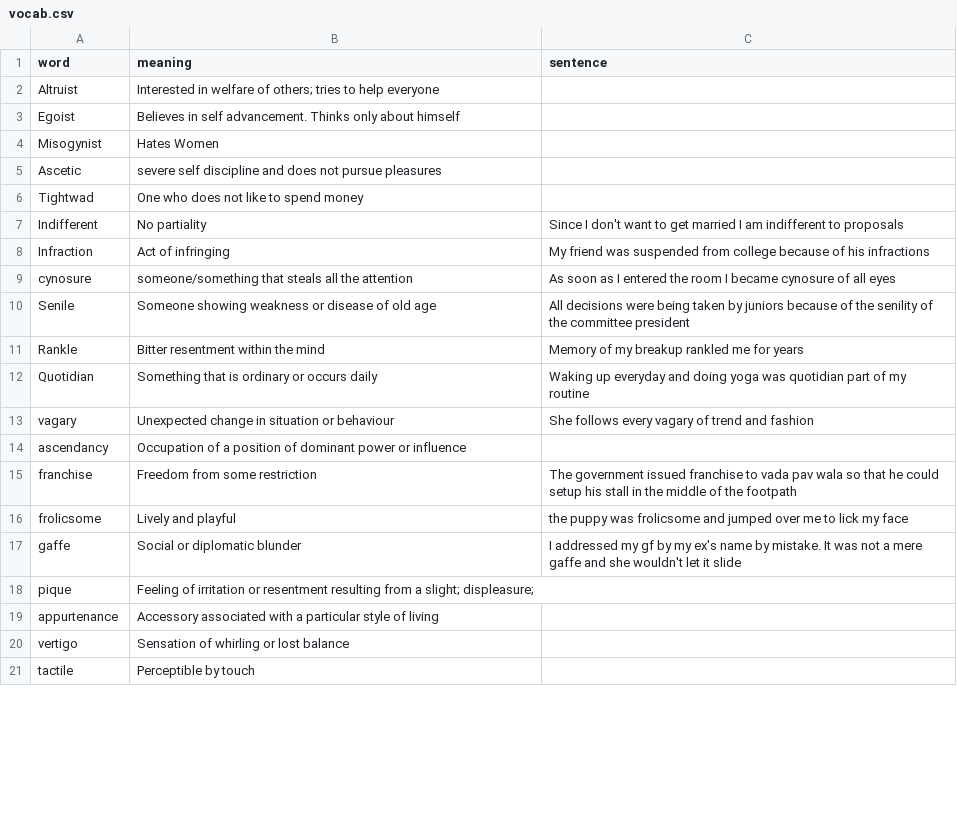
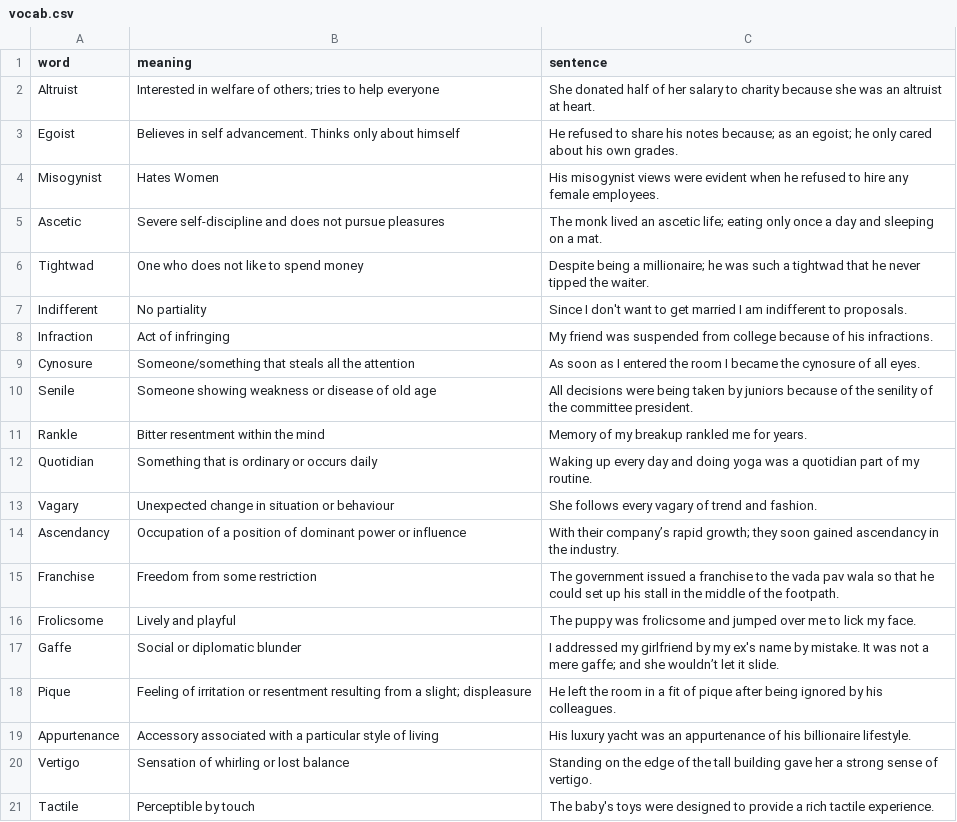
Before and after one commit to AvinashPayak/vocab-trainer, a CSV file: public/vocab.csv, drawn as a sheet; only a part is shown; the diff covers the shown part only.

Commit message:
added examples

```diff
--- a/public/vocab.csv
+++ b/public/vocab.csv
@@ -1,21 +1,21 @@
 word,meaning,sentence
-Altruist,Interested in welfare of others; tries to help everyone,
-Egoist,Believes in self advancement. Thinks only about himself,
-Misogynist,Hates Women,
-Ascetic,severe self discipline and does not pursue pleasures,
-Tightwad,One who does not like to spend money,
-Indifferent,No partiality,Since I don't want to get married I am indifferent to proposals
-Infraction,Act of infringing,My friend was suspended from college because of his infractions
-cynosure,someone/something that steals all the attention,As soon as I entered the room I became cynosure of all eyes
-Senile,Someone showing weakness or disease of old age,All decisions were being taken by juniors because of the senility of the committee president
-Rankle,Bitter resentment within the mind,Memory of my breakup rankled me for years
-Quotidian,Something that is ordinary or occurs daily,Waking up everyday and doing yoga was quotidian part of my routine
-vagary,Unexpected change in situation or behaviour,She follows every vagary of trend and fashion
-ascendancy,Occupation of a position of dominant power or influence,
-franchise,Freedom from some restriction,The government issued franchise to vada pav wala so that he could setup his stall in the middle of the footpath
-frolicsome,Lively and playful,the puppy was frolicsome and jumped over me to lick my face
-gaffe,Social or diplomatic blunder,I addressed my gf by my ex's name by mistake. It was not a mere gaffe and she wouldn't let it slide
-pique,Feeling of irritation or resentment resulting from a slight; displeasure;,
-appurtenance,Accessory associated with a particular style of living,
-vertigo,Sensation of whirling or lost balance,
-tactile,Perceptible by touch,
+Altruist,Interested in welfare of others; tries to help everyone,She donated half of her salary to charity because she was an altruist at heart.
+Egoist,Believes in self advancement. Thinks only about himself,He refused to share his notes because; as an egoist; he only cared about his own grades.
+Misogynist,Hates Women,His misogynist views were evident when he refused to hire any female employees.
+Ascetic,Severe self-discipline and does not pursue pleasures,The monk lived an ascetic life; eating only once a day and sleeping on a mat.
+Tightwad,One who does not like to spend money,Despite being a millionaire; he was such a tightwad that he never tipped the waiter.
+Indifferent,No partiality,Since I don't want to get married I am indifferent to proposals.
+Infraction,Act of infringing,My friend was suspended from college because of his infractions.
+Cynosure,Someone/something that steals all the attention,As soon as I entered the room I became the cynosure of all eyes.
+Senile,Someone showing weakness or disease of old age,All decisions were being taken by juniors because of the senility of the committee president.
+Rankle,Bitter resentment within the mind,Memory of my breakup rankled me for years.
+Quotidian,Something that is ordinary or occurs daily,Waking up every day and doing yoga was a quotidian part of my routine.
+Vagary,Unexpected change in situation or behaviour,She follows every vagary of trend and fashion.
+Ascendancy,Occupation of a position of dominant power or influence,With their company’s rapid growth; they soon gained ascendancy in the industry.
+Franchise,Freedom from some restriction,The government issued a franchise to the vada pav wala so that he could set up his stall in the middle of the footpath.
+Frolicsome,Lively and playful,The puppy was frolicsome and jumped over me to lick my face.
+Gaffe,Social or diplomatic blunder,I addressed my girlfriend by my ex's name by mistake. It was not a mere gaffe; and she wouldn’t let it slide.
+Pique,Feeling of irritation or resentment resulting from a slight; displeasure,He left the room in a fit of pique after being ignored by his colleagues.
+Appurtenance,Accessory associated with a particular style of living,His luxury yacht was an appurtenance of his billionaire lifestyle.
+Vertigo,Sensation of whirling or lost balance,Standing on the edge of the tall building gave her a strong sense of vertigo.
+Tactile,Perceptible by touch,The baby's toys were designed to provide a rich tactile experience.
```
Also changed, not shown: 2 added rows, 2 removed rows and 19 edited cells elsewhere in this file.
